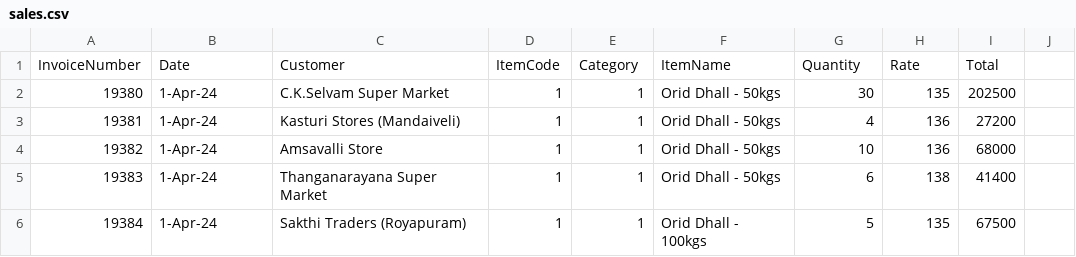
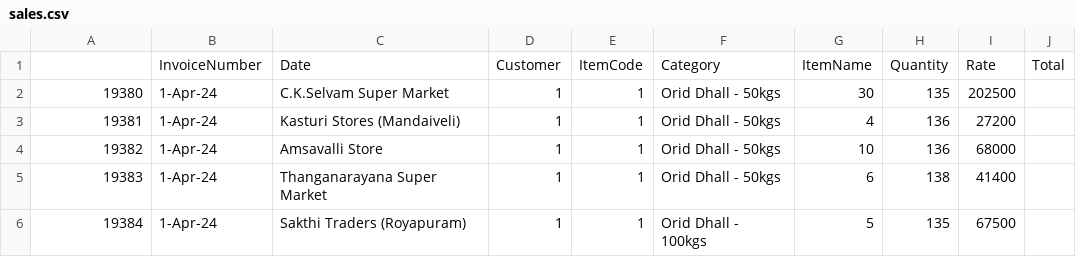
Before and after one commit to stechsundar/tally_dashboard, a CSV file: sales.csv, drawn as a sheet; only a part is shown; removed rows and columns are numbered as before the commit, all else as after; the diff names each change by its address in the sheet, - before the commit and + after, or states it on an @@ line.

Commit message:
Add files via upload

```diff
--- a/sales.csv
+++ b/sales.csv
-row 1: InvoiceNumber | Date | Customer | ItemCode | Category | ItemName | Quantity | Rate | Total
+row 1:  | InvoiceNumber | Date | Customer | ItemCode | Category | ItemName | Quantity | Rate | Total
```
